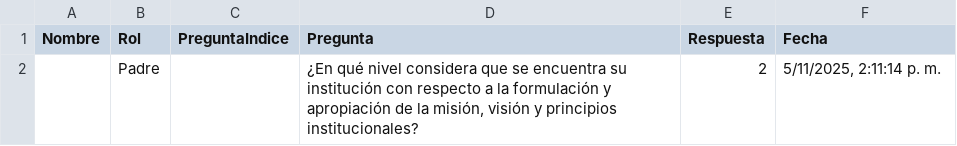
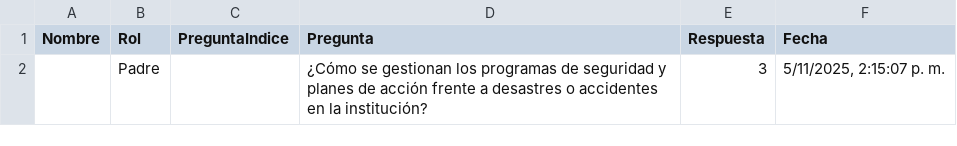
Before and after one commit to tomashs244/encuestas-ecolba, a CSV file: resultados-encuesta.csv, drawn as a sheet; removed rows and columns are numbered as before the commit, all else as after; the diff names each change by its address in the sheet, - before the commit and + after, or states it on an @@ line.

Commit message:
Nuevo resultado de encuesta

```diff
--- a/resultados-encuesta.csv
+++ b/resultados-encuesta.csv
-row 2:  | Padre |  | ¿En qué nivel considera que se encuentra su institución con respecto a la formulación y apropiación de la misión, visión y principios institucionales? | 2 | 5/11/2025, 2:11:14 p. m.
+row 2:  | Padre |  | ¿Cómo se gestionan los programas de seguridad y planes de acción frente a desastres o accidentes en la institución? | 3 | 5/11/2025, 2:15:07 p. m.
```
